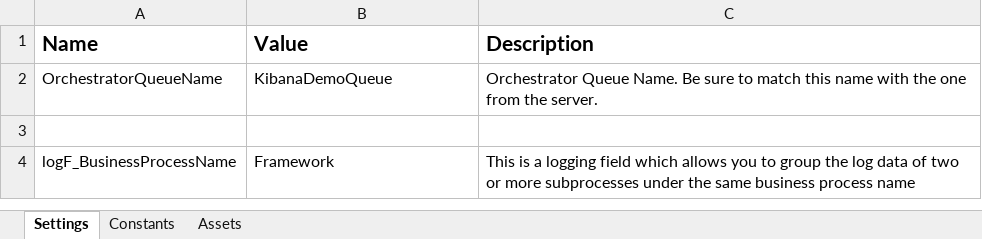
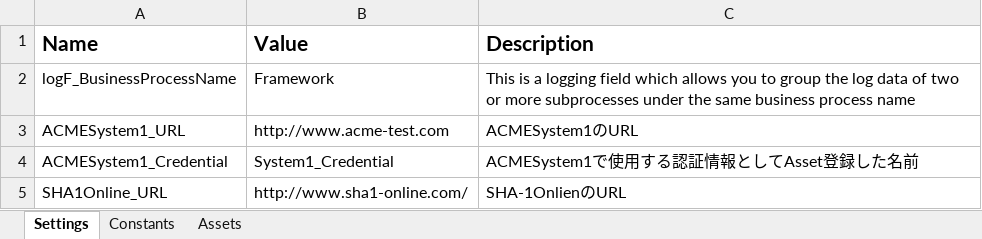
Before and after one commit to miyag/UiPath.Academy, an Excel workbook: AdvancedTraining/AdvancedTraining_1_CalculateClientSecurityHash/CalculateClientSecurityHash/Data/Config.xlsx, sheet Settings, drawn as a sheet; values as stored, in another font and other column widths than the file's, no borders; charts and pictures not drawn; removed rows and columns are numbered as before the commit, all else as after; the diff names each change by its address in the sheet, - before the commit and + after, or states it on an @@ line.

```diff
--- a/AdvancedTraining/AdvancedTraining_1_CalculateClientSecurityHash/CalculateClientSecurityHash/Data/Config.xlsx (sheet Settings)
+++ b/AdvancedTraining/AdvancedTraining_1_CalculateClientSecurityHash/CalculateClientSecurityHash/Data/Config.xlsx (sheet Settings)
-row 2: OrchestratorQueueName | KibanaDemoQueue | Orchestrator Queue Name. Be sure to match this name with the one from the server.
-row 3: (empty)
+row 3: ACMESystem1_URL | http://www.acme-test.com | ACMESystem1のURL
+row 4: ACMESystem1_Credential | System1_Credential | ACMESystem1で使用する認証情報としてAsset登録した名前
+row 5: SHA1Online_URL | http://www.sha1-online.com/ | SHA-1OnlienのURL
```
Also changed, not shown: sheet Assets, charts or pictures, 39 other files.
